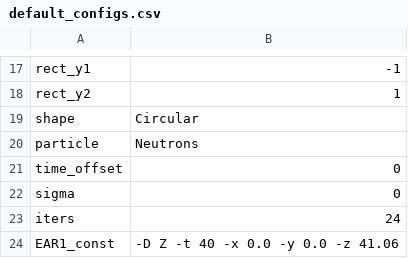
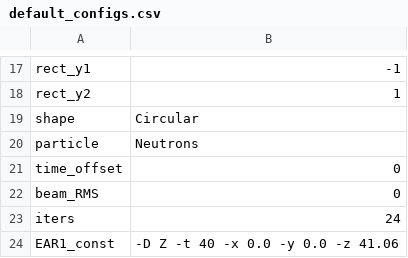
Before and after one commit to cernrejwan/transport_gui, a CSV file: Data/default_configs.csv, drawn as a sheet; only a part is shown, gaps mark what is left out.

```diff
--- a/Data/default_configs.csv
+++ b/Data/default_configs.csv
@@ -21,3 +21,3 @@ particle,Neutrons
 time_offset,0
-sigma,0
+beam_RMS,0
 iters,24
```
Also changed, not shown: 4 other files.
